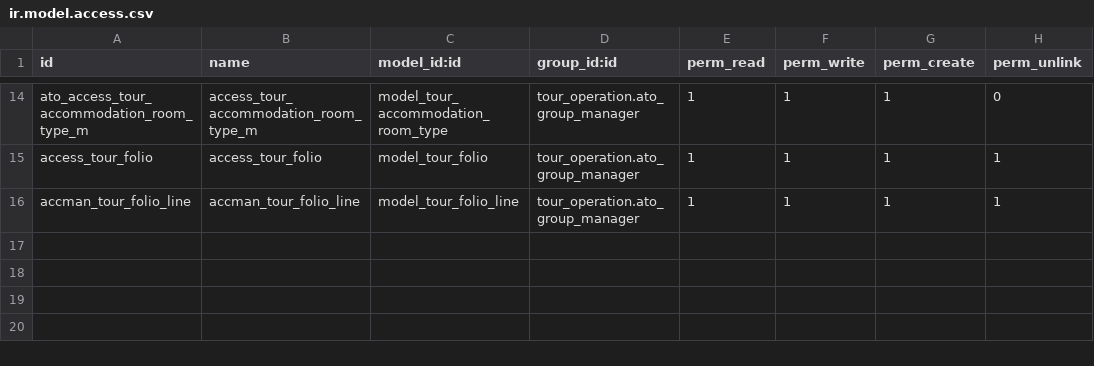
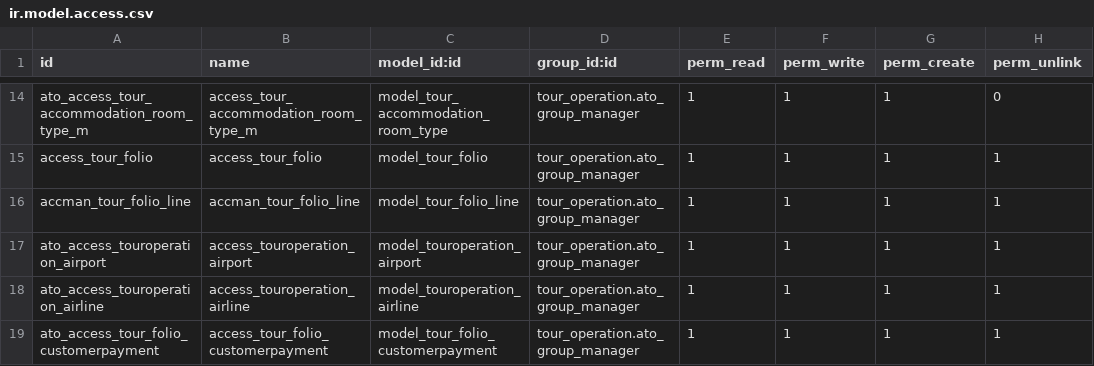
Before and after one commit to omarlemorac/touroperation, a CSV file: tour_operation/security/ir.model.access.csv, drawn as a sheet; only a part is shown, gaps mark what is left out; the diff names each change by its address in the sheet, - before the commit and + after, or states it on an @@ line.

Commit message:
[ADD] Folio payments

```diff
--- a/tour_operation/security/ir.model.access.csv
+++ b/tour_operation/security/ir.model.access.csv
+row 17: ato_access_touroperation_airport | access_touroperation_airport | model_touroperation_airport | tour_operation.ato_group_manager | 1 | 1 | 1 | 1
+row 18: ato_access_touroperation_airline | access_touroperation_airline | model_touroperation_airline | tour_operation.ato_group_manager | 1 | 1 | 1 | 1
+row 19: ato_access_tour_folio_customerpayment | access_tour_folio_customerpayment | model_tour_folio_customerpayment | tour_operation.ato_group_manager | 1 | 1 | 1 | 1
```
Also changed, not shown: 3 other files.
